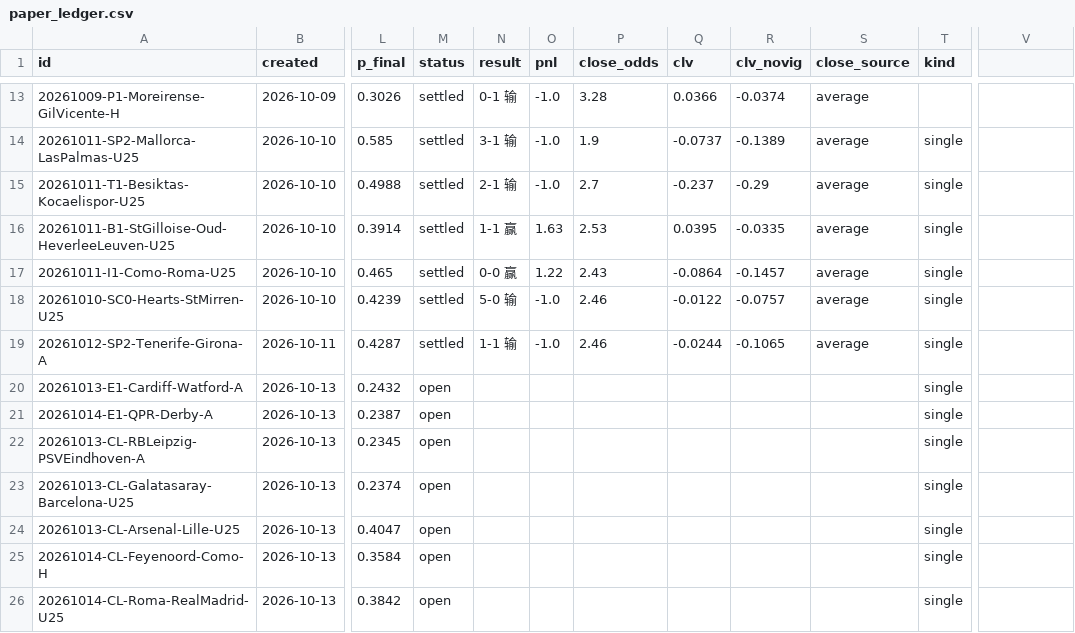
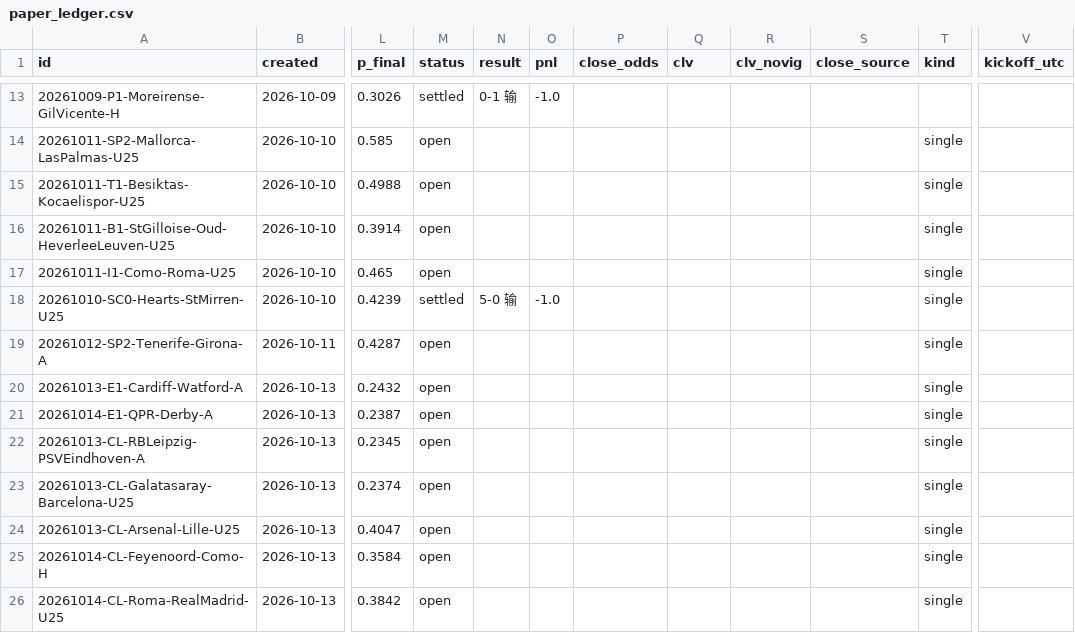
Before and after one commit to PingdaShen/tipico-analysis-bot, a CSV file: bets/paper_ledger.csv, drawn as a sheet; only a part is shown, gaps mark what is left out; the diff covers the shown part only; the diff names each change by its address in the sheet, - before the commit and + after, or states it on an @@ line.

```diff
--- a/bets/paper_ledger.csv
+++ b/bets/paper_ledger.csv
-V1: (empty)
+V1: kickoff_utc
-P13 (close_odds): 3.28
+P13 (close_odds): (empty)
-Q13 (clv): 0.0366
+Q13 (clv): (empty)
-R13 (clv_novig): -0.0374
+R13 (clv_novig): (empty)
-S13:S19 (close_source): average
+S13:S19 (close_source): (empty)
-M14:M17 (status): settled
+M14:M17 (status): open
-N14 (result): 3-1 输
+N14 (result): (empty)
-O14:O15 (pnl): -1.0
+O14:O15 (pnl): (empty)
-P14 (close_odds): 1.9
+P14 (close_odds): (empty)
-Q14 (clv): -0.0737
+Q14 (clv): (empty)
-R14 (clv_novig): -0.1389
+R14 (clv_novig): (empty)
-N15 (result): 2-1 输
+N15 (result): (empty)
-P15 (close_odds): 2.7
+P15 (close_odds): (empty)
-Q15 (clv): -0.237
+Q15 (clv): (empty)
-R15 (clv_novig): -0.29
+R15 (clv_novig): (empty)
-N16 (result): 1-1 赢
+N16 (result): (empty)
-O16 (pnl): 1.63
+O16 (pnl): (empty)
-P16 (close_odds): 2.53
+P16 (close_odds): (empty)
-Q16 (clv): 0.0395
+Q16 (clv): (empty)
-R16 (clv_novig): -0.0335
+R16 (clv_novig): (empty)
-N17 (result): 0-0 赢
+N17 (result): (empty)
-O17 (pnl): 1.22
+O17 (pnl): (empty)
-P17 (close_odds): 2.43
+P17 (close_odds): (empty)
-Q17 (clv): -0.0864
+Q17 (clv): (empty)
-R17 (clv_novig): -0.1457
+R17 (clv_novig): (empty)
-P18:P19 (close_odds): 2.46
+P18:P19 (close_odds): (empty)
-Q18 (clv): -0.0122
+Q18 (clv): (empty)
-R18 (clv_novig): -0.0757
+R18 (clv_novig): (empty)
-M19 (status): settled
+M19 (status): open
-N19 (result): 1-1 输
+N19 (result): (empty)
-O19 (pnl): -1.0
+O19 (pnl): (empty)
-Q19 (clv): -0.0244
+Q19 (clv): (empty)
-R19 (clv_novig): -0.1065
+R19 (clv_novig): (empty)
```
Also changed, not shown: 1 added row and 39 edited cells elsewhere in this file, reports/2026-10-13_all.csv, reports/2026-10-13_picks.csv, 11 other files.
